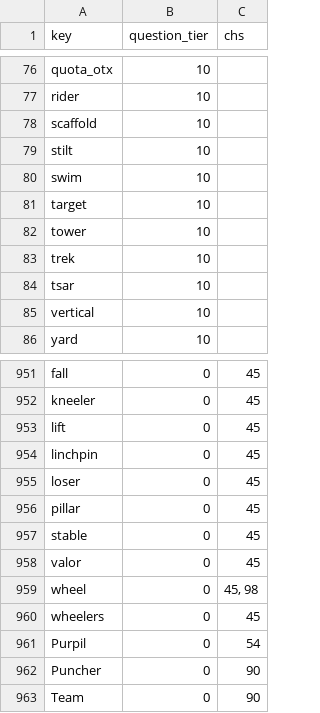
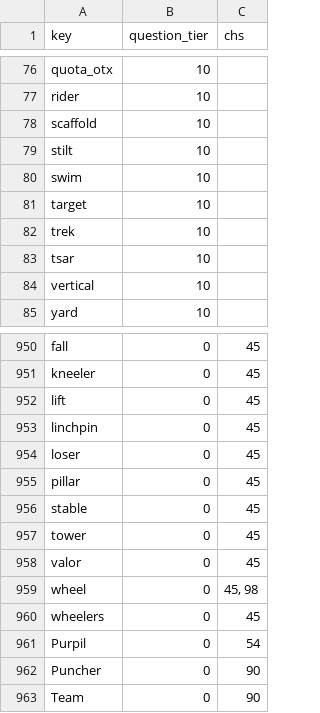
Before and after one commit to jschalk/keg, a CSV file: src/ch99_glossary/derived/question_tier.csv, drawn as a sheet; only a part is shown, gaps mark what is left out.

Commit message:
#1297 create tower fig creator

```diff
--- a/src/ch99_glossary/derived/question_tier.csv
+++ b/src/ch99_glossary/derived/question_tier.csv
@@ -81,3 +81,2 @@ swim,10,
 target,10,
-tower,10,
 trek,10,
@@ -957,2 +956,3 @@ pillar,0,45
 stable,0,45
+tower,0,45
 valor,0,45
```
Also changed, not shown: src/ch99_glossary/derived/keg_exam_questions.csv, 10 other files.
